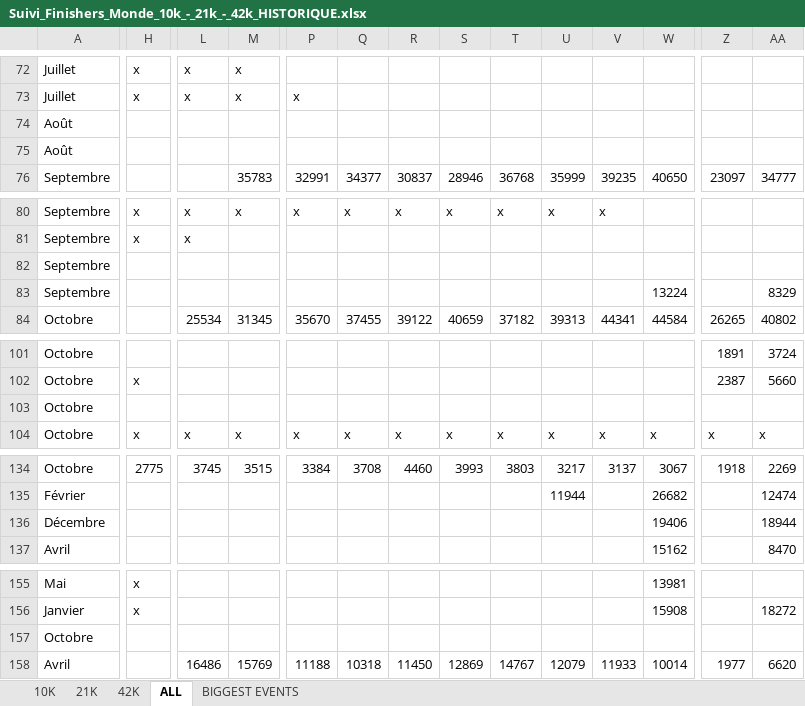
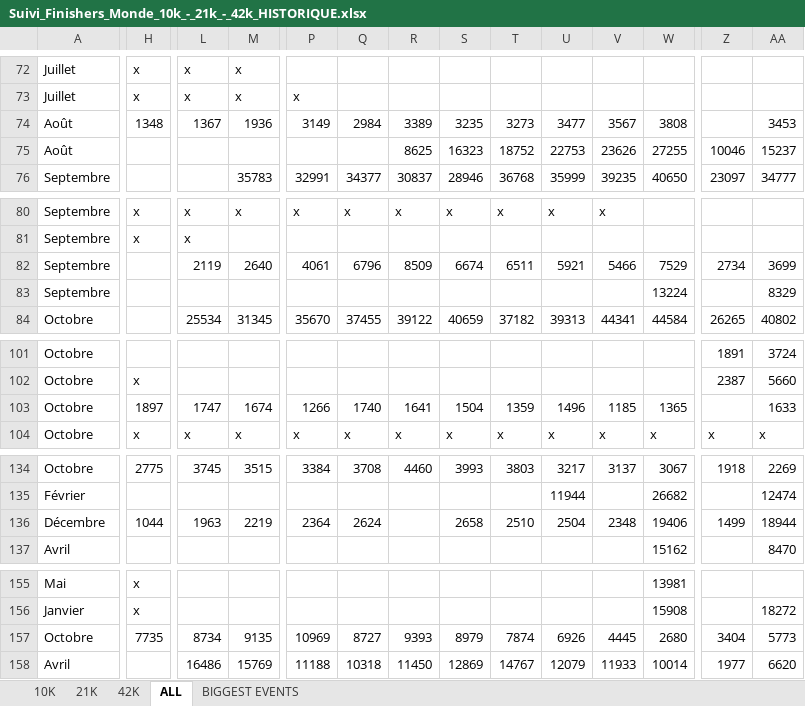
Before and after one commit to mathbrn/datapace-dashboard, an Excel workbook: Suivi_Finishers_Monde_10k_-_21k_-_42k_HISTORIQUE.xlsx, sheet ALL, drawn as a sheet; only a part is shown, gaps mark what is left out; values as stored, in another font and other column widths than the file's, no borders; removed rows and columns are numbered as before the commit, all else as after; rows hold the shown columns only; the diff covers the shown part only; the diff names each change by its address in the sheet, - before the commit and + after, or states it on an @@ line.

```diff
--- a/Suivi_Finishers_Monde_10k_-_21k_-_42k_HISTORIQUE.xlsx (sheet ALL)
+++ b/Suivi_Finishers_Monde_10k_-_21k_-_42k_HISTORIQUE.xlsx (sheet ALL)
-row 74: Août
+row 74: Août | 1348 | 1367 | 1936 | 3149 | 2984 | 3389 | 3235 | 3273 | 3477 | 3567 | 3808 |  | 3453
-R75: (empty)
+R75: 8625
-S75: (empty)
+S75: 16323
-T75: (empty)
+T75: 18752
-U75: (empty)
+U75: 22753
-V75: (empty)
+V75: 23626
-W75: (empty)
+W75: 27255
-Z75: (empty)
+Z75: 10046
-AA75: (empty)
+AA75: 15237
-L82: (empty)
+L82: 2119
-M82: (empty)
+M82: 2640
-P82: (empty)
+P82: 4061
-Q82: (empty)
+Q82: 6796
-R82: (empty)
+R82: 8509
-S82: (empty)
+S82: 6674
-T82: (empty)
+T82: 6511
-U82: (empty)
+U82: 5921
-V82: (empty)
+V82: 5466
-W82: (empty)
+W82: 7529
-Z82: (empty)
+Z82: 2734
-AA82: (empty)
+AA82: 3699
-row 103: Octobre
+row 103: Octobre | 1897 | 1747 | 1674 | 1266 | 1740 | 1641 | 1504 | 1359 | 1496 | 1185 | 1365 |  | 1633
-H136: (empty)
+H136: 1044
-L136: (empty)
+L136: 1963
-M136: (empty)
+M136: 2219
-P136: (empty)
+P136: 2364
-Q136: (empty)
+Q136: 2624
-S136: (empty)
+S136: 2658
-T136: (empty)
+T136: 2510
-U136: (empty)
+U136: 2504
-V136: (empty)
+V136: 2348
-Z136: (empty)
+Z136: 1499
-row 157: Octobre
+row 157: Octobre | 7735 | 8734 | 9135 | 10969 | 8727 | 9393 | 8979 | 7874 | 6926 | 4445 | 2680 | 3404 | 5773
```
Also changed, not shown: 13 edited cells elsewhere in this sheet, 1 other file.
